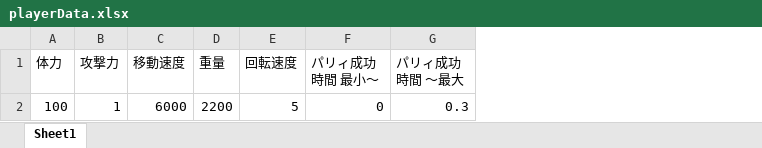
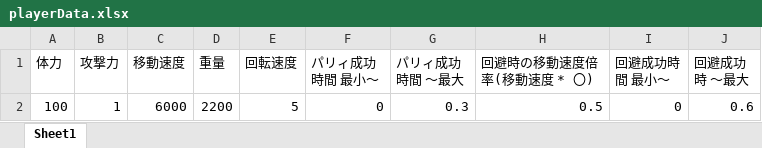
Before and after one commit to osalusan/Stinger, an Excel workbook: asset/csv/playerData.xlsx, sheet Sheet1, drawn as a sheet; values as stored, in another font and other column widths than the file's, no borders; the diff names each change by its address in the sheet, - before the commit and + after, or states it on an @@ line.

```diff
--- a/asset/csv/playerData.xlsx (sheet Sheet1)
+++ b/asset/csv/playerData.xlsx (sheet Sheet1)
+column H (回避時の移動速度倍率(移動速度 * 〇)), row 2: 0.5
+column I (回避成功時間 最小～), row 2: 0
+column J (回避成功時 ～最大), row 2: 0.6
```
Also changed, not shown: 19 other files.
